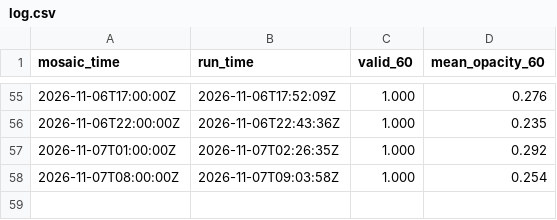
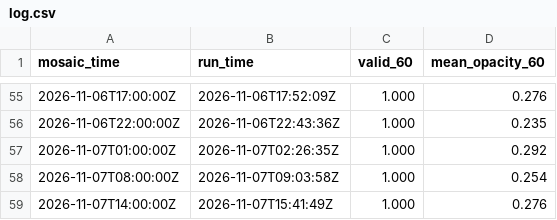
Before and after one commit to gentakestudio/rr-clouds, a CSV file: log.csv, drawn as a sheet; only a part is shown, gaps mark what is left out; the diff names each change by its address in the sheet, - before the commit and + after, or states it on an @@ line.

```diff
--- a/log.csv
+++ b/log.csv
+row 59: 2026-11-07T14:00:00Z | 2026-11-07T15:41:49Z | 1.000 | 0.276
```
Also changed, not shown: 1 other file.
